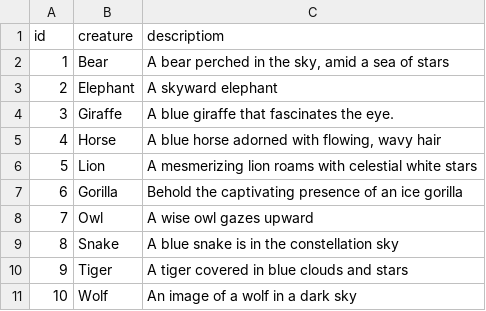
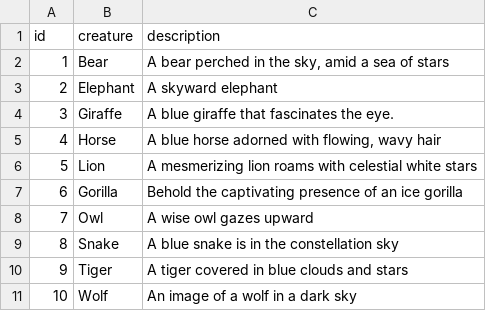
Before and after one commit to UniqueNetwork/mass-nfts-doc, a CSV file: data/nfts.csv, drawn as a sheet.

```diff
--- a/data/nfts.csv
+++ b/data/nfts.csv
@@ -1,2 +1,2 @@
-id,creature,descriptiom
+id,creature,description
 1,Bear,"A bear perched in the sky, amid a sea of stars"
```
Also changed, not shown: 8 other files.
